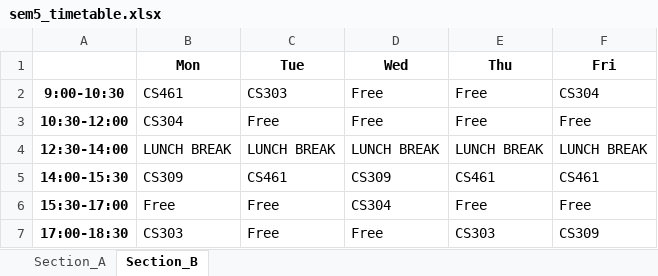
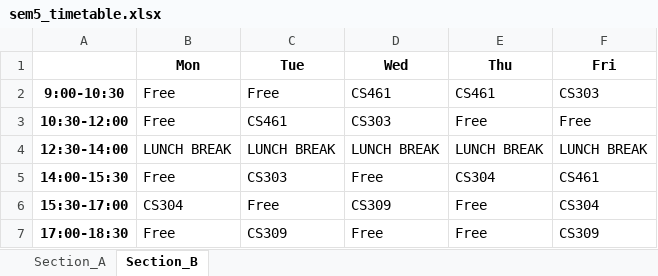
Before and after one commit to rishita7558/timetable-generator-Logic-Beyond, an Excel workbook: backend/output_timetables/sem5_timetable.xlsx, sheet Section_B, drawn as a sheet; values as stored, in another font and other column widths than the file's, no borders; the diff names each change by its address in the sheet, - before the commit and + after, or states it on an @@ line.

```diff
--- a/backend/output_timetables/sem5_timetable.xlsx (sheet Section_B)
+++ b/backend/output_timetables/sem5_timetable.xlsx (sheet Section_B)
-B2 (Mon): CS461
+B2 (Mon): Free
-C2 (Tue): CS303
+C2 (Tue): Free
-D2 (Wed): Free
+D2 (Wed): CS461
-E2 (Thu): Free
+E2 (Thu): CS461
-F2 (Fri): CS304
+F2 (Fri): CS303
-B3 (Mon): CS304
+B3 (Mon): Free
-C3 (Tue): Free
+C3 (Tue): CS461
-D3 (Wed): Free
+D3 (Wed): CS303
-B5 (Mon): CS309
+B5 (Mon): Free
-C5 (Tue): CS461
+C5 (Tue): CS303
-D5 (Wed): CS309
+D5 (Wed): Free
-E5 (Thu): CS461
+E5 (Thu): CS304
-B6 (Mon): Free
+B6 (Mon): CS304
-D6 (Wed): CS304
+D6 (Wed): CS309
-F6 (Fri): Free
+F6 (Fri): CS304
-B7 (Mon): CS303
+B7 (Mon): Free
-C7 (Tue): Free
+C7 (Tue): CS309
-E7 (Thu): CS303
+E7 (Thu): Free
```
Also changed, not shown: sheet Section_A, backend/output_timetables/sem3_timetable.xlsx, backend/output_timetables/sem7_timetable.xlsx, 4 other files.
